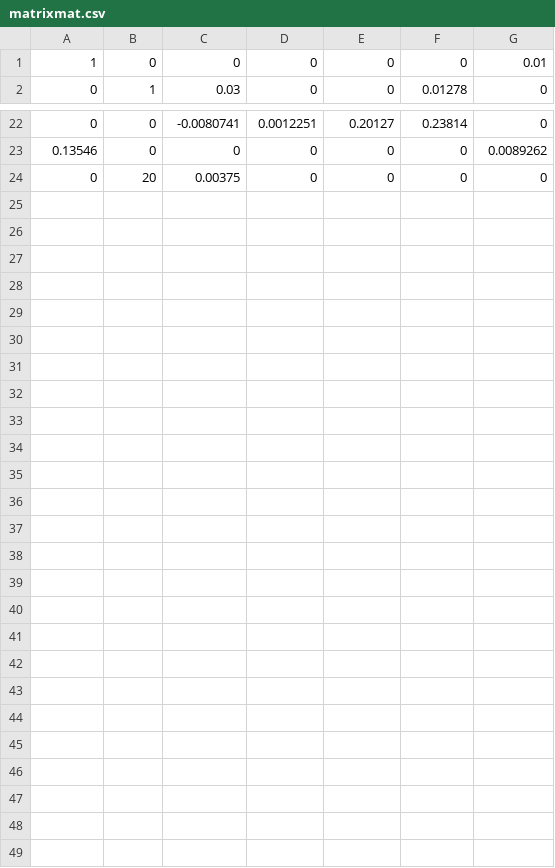
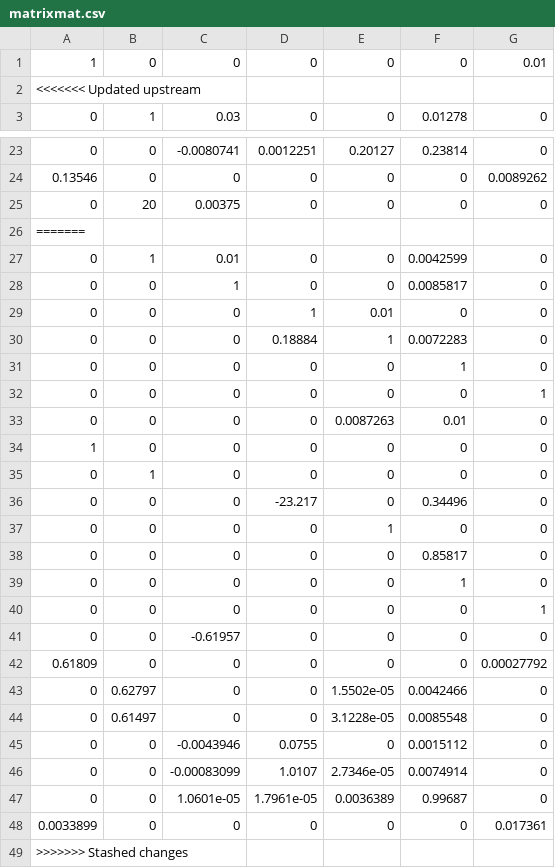
Before and after one commit to LeviSjteaves/Bikeproject_GB_LS, a CSV file: matrixmat.csv, drawn as a sheet; only a part is shown, gaps mark what is left out.

```diff
--- a/matrixmat.csv
+++ b/matrixmat.csv
@@ -1,2 +1,3 @@
 1,0,0,0,0,0,0.01
+<<<<<<< Updated upstream
 0,1,0.03,0,0,0.01278,0
@@ -24 +25,25 @@
 0,20,0.00375,0,0,0,0
+=======
+0,1,0.01,0,0,0.0042599,0
+0,0,1,0,0,0.0085817,0
+0,0,0,1,0.01,0,0
+0,0,0,0.18884,1,0.0072283,0
+0,0,0,0,0,1,0
+0,0,0,0,0,0,1
+0,0,0,0,0.0087263,0.01,0
+1,0,0,0,0,0,0
+0,1,0,0,0,0,0
+0,0,0,-23.217,0,0.34496,0
+0,0,0,0,1,0,0
+0,0,0,0,0,0.85817,0
+0,0,0,0,0,1,0
+0,0,0,0,0,0,1
+0,0,-0.61957,0,0,0,0
+0.61809,0,0,0,0,0,0.00027792
+0,0.62797,0,0,1.5502e-05,0.0042466,0
+0,0.61497,0,0,3.1228e-05,0.0085548,0
+0,0,-0.0043946,0.0755,0,0.0015112,0
+0,0,-0.00083099,1.0107,2.7346e-05,0.0074914,0
+0,0,1.0601e-05,1.7961e-05,0.0036389,0.99687,0
+0.0033899,0,0,0,0,0,0.017361
+>>>>>>> Stashed changes
```
Also changed, not shown: trajectorymat.csv, 46 other files.
